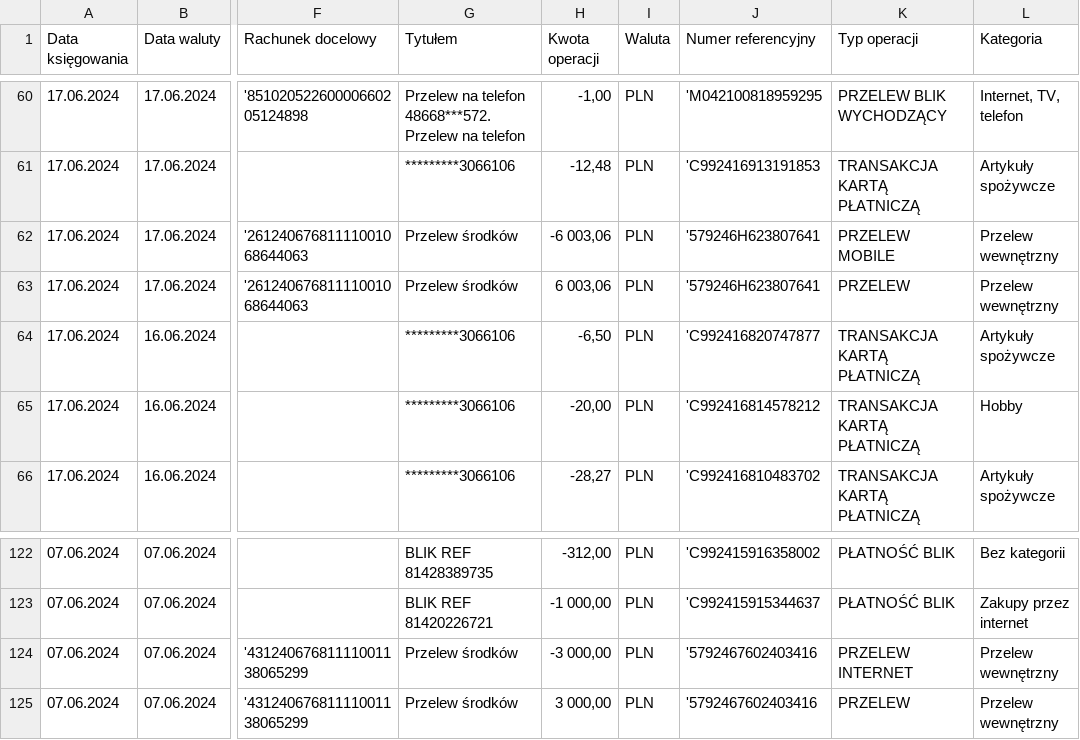
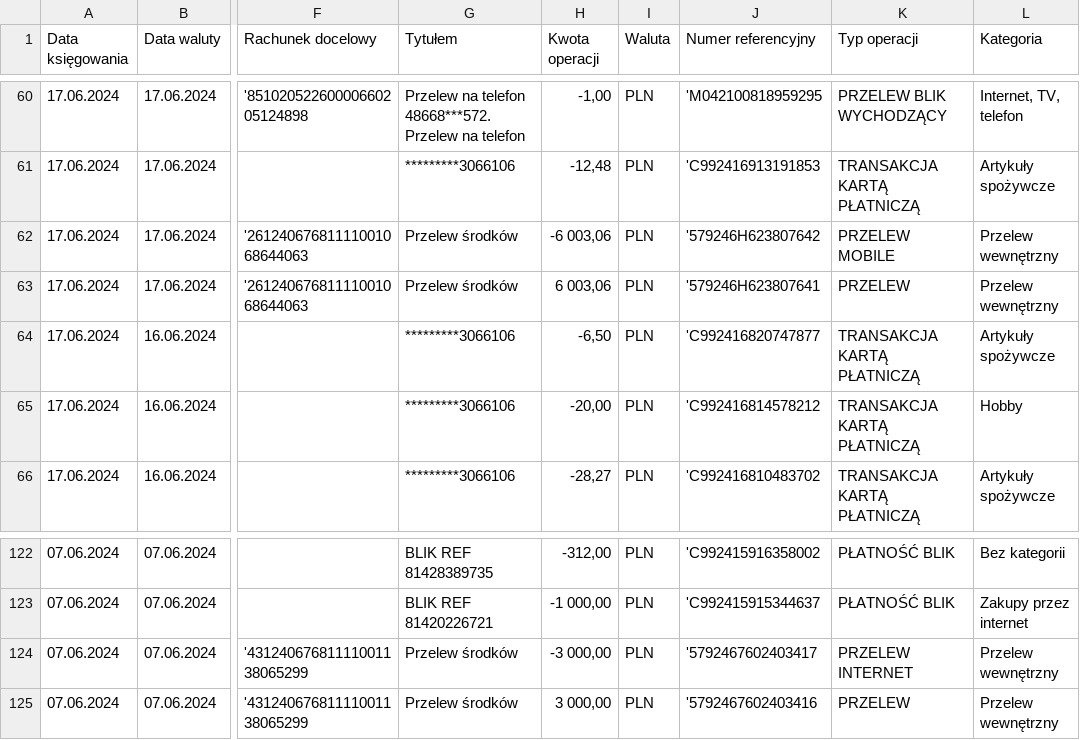
Before and after one commit to stalonek91/ths_report, a CSV file: Transactions.csv, drawn as a sheet; only a part is shown, gaps mark what is left out; the diff names each change by its address in the sheet, - before the commit and + after, or states it on an @@ line.

Commit message:
Adding check mechanism in ref_number column

```diff
--- a/Transactions.csv
+++ b/Transactions.csv
-J62 (Numer referencyjny): '579246H623807641
+J62 (Numer referencyjny): '579246H623807642
-J124 (Numer referencyjny): '5792467602403416
+J124 (Numer referencyjny): '5792467602403417
```
Also changed, not shown: 4 other files.
